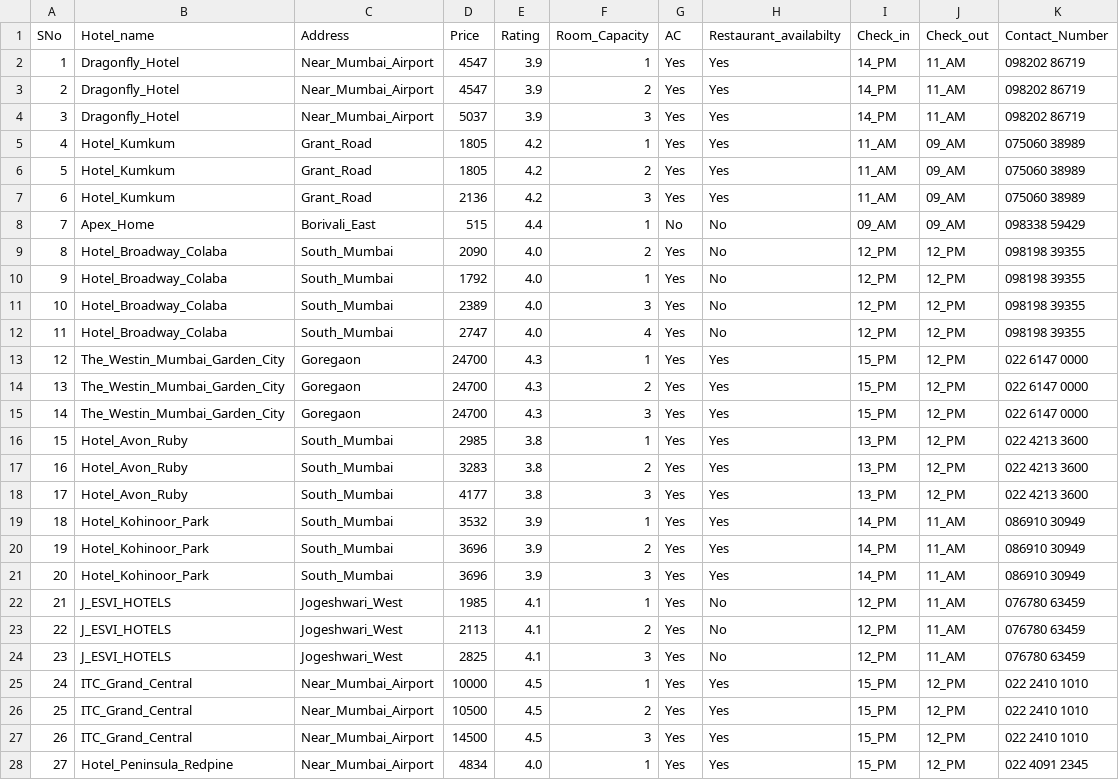
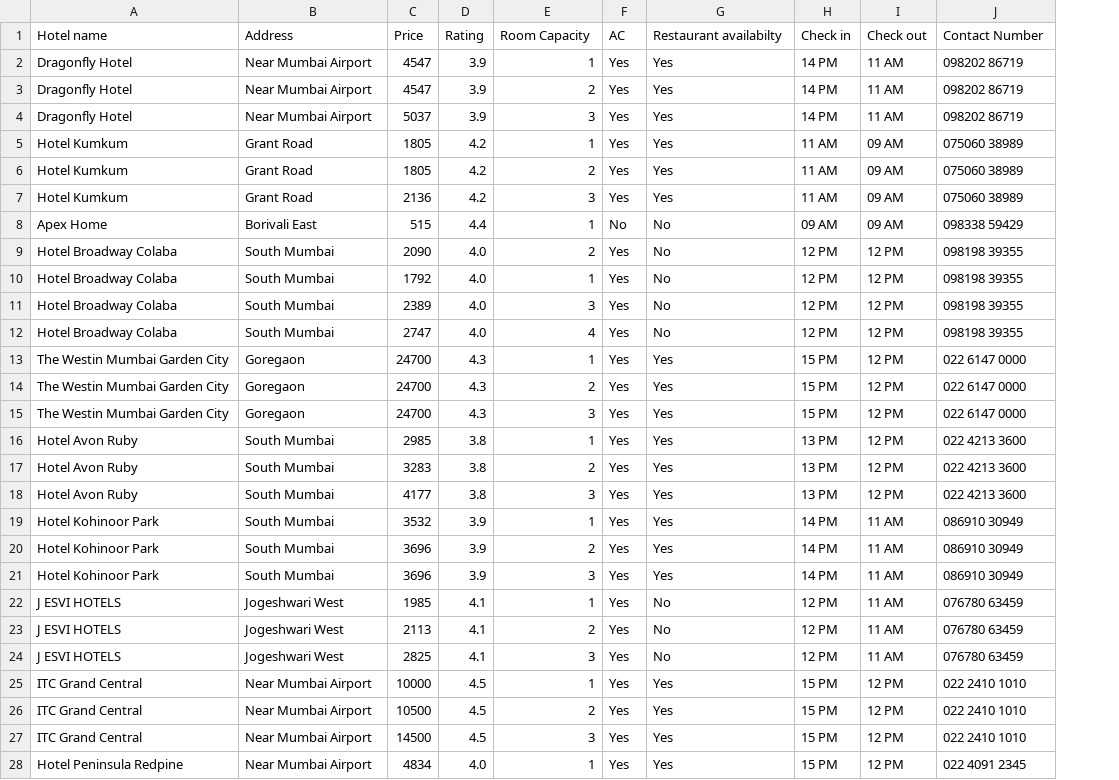
Before and after one commit to Mayooonaiselol/ip_project, a CSV file: assets/records/mumbai.csv, drawn as a sheet; only a part is shown; removed rows and columns are numbered as before the commit, all else as after; the diff covers the shown part only; the diff names each change by its address in the sheet, - before the commit and + after, or states it on an @@ line.

Commit message:
table styling, and python scripts

```diff
--- a/assets/records/mumbai.csv
+++ b/assets/records/mumbai.csv
-column A (SNo), rows 2-28: 1 | 2 | 3 | 4 | 5 | 6 | 7 | 8 | 9 | 10 | 11 | 12 | 13 | 14 | 15 | 16 | 17 | 18 | 19 | 20 | 21 | 22 | 23 | 24 | 25 | 26 | 27
-column B (Hotel_name), rows 2-28: Dragonfly_Hotel | Dragonfly_Hotel | Dragonfly_Hotel | Hotel_Kumkum | Hotel_Kumkum | Hotel_Kumkum | Apex_Home | Hotel_Broadway_Colaba | Hotel_Broadway_Colaba | Hotel_Broadway_Colaba | Hotel_Broadway_Colaba | The_Westin_Mumbai_Garden_City | The_Westin_Mumbai_Garden_City | The_Westin_Mumbai_Garden_City | Hotel_Avon_Ruby | Hotel_Avon_Ruby | Hotel_Avon_Ruby | Hotel_Kohinoor_Park | Hotel_Kohinoor_Park | Hotel_Kohinoor_Park | J_ESVI_HOTELS | J_ESVI_HOTELS | J_ESVI_HOTELS | ITC_Grand_Central | ITC_Grand_Central | ITC_Grand_Central | Hotel_Peninsula_Redpine
+column A (Hotel name), rows 2-28: Dragonfly Hotel | Dragonfly Hotel | Dragonfly Hotel | Hotel Kumkum | Hotel Kumkum | Hotel Kumkum | Apex Home | Hotel Broadway Colaba | Hotel Broadway Colaba | Hotel Broadway Colaba | Hotel Broadway Colaba | The Westin Mumbai Garden City | The Westin Mumbai Garden City | The Westin Mumbai Garden City | Hotel Avon Ruby | Hotel Avon Ruby | Hotel Avon Ruby | Hotel Kohinoor Park | Hotel Kohinoor Park | Hotel Kohinoor Park | J ESVI HOTELS | J ESVI HOTELS | J ESVI HOTELS | ITC Grand Central | ITC Grand Central | ITC Grand Central | Hotel Peninsula Redpine
-column I (Check_in), rows 2-28: 14_PM | 14_PM | 14_PM | 11_AM | 11_AM | 11_AM | 09_AM | 12_PM | 12_PM | 12_PM | 12_PM | 15_PM | 15_PM | 15_PM | 13_PM | 13_PM | 13_PM | 14_PM | 14_PM | 14_PM | 12_PM | 12_PM | 12_PM | 15_PM | 15_PM | 15_PM | 15_PM
-column J (Check_out), rows 2-28: 11_AM | 11_AM | 11_AM | 09_AM | 09_AM | 09_AM | 09_AM | 12_PM | 12_PM | 12_PM | 12_PM | 12_PM | 12_PM | 12_PM | 12_PM | 12_PM | 12_PM | 11_AM | 11_AM | 11_AM | 11_AM | 11_AM | 11_AM | 12_PM | 12_PM | 12_PM | 12_PM
+column H (Check in), rows 2-28: 14 PM | 14 PM | 14 PM | 11 AM | 11 AM | 11 AM | 09 AM | 12 PM | 12 PM | 12 PM | 12 PM | 15 PM | 15 PM | 15 PM | 13 PM | 13 PM | 13 PM | 14 PM | 14 PM | 14 PM | 12 PM | 12 PM | 12 PM | 15 PM | 15 PM | 15 PM | 15 PM
+column I (Check out), rows 2-28: 11 AM | 11 AM | 11 AM | 09 AM | 09 AM | 09 AM | 09 AM | 12 PM | 12 PM | 12 PM | 12 PM | 12 PM | 12 PM | 12 PM | 12 PM | 12 PM | 12 PM | 11 AM | 11 AM | 11 AM | 11 AM | 11 AM | 11 AM | 12 PM | 12 PM | 12 PM | 12 PM
-E1: Room_Capacity
+E1: Room Capacity
-G1: Restaurant_availabilty
+G1: Restaurant availabilty
-J1: Contact_Number
+J1: Contact Number
-B2:B4 (Address): Near_Mumbai_Airport
+B2:B4 (Address): Near Mumbai Airport
-B5:B7 (Address): Grant_Road
+B5:B7 (Address): Grant Road
-B8 (Address): Borivali_East
+B8 (Address): Borivali East
-B9:B12 (Address): South_Mumbai
+B9:B12 (Address): South Mumbai
-B16:B21 (Address): South_Mumbai
+B16:B21 (Address): South Mumbai
-B22:B24 (Address): Jogeshwari_West
+B22:B24 (Address): Jogeshwari West
-B25:B28 (Address): Near_Mumbai_Airport
+B25:B28 (Address): Near Mumbai Airport
```
Also changed, not shown: 22 edited cells elsewhere in this file, 22 other files.
